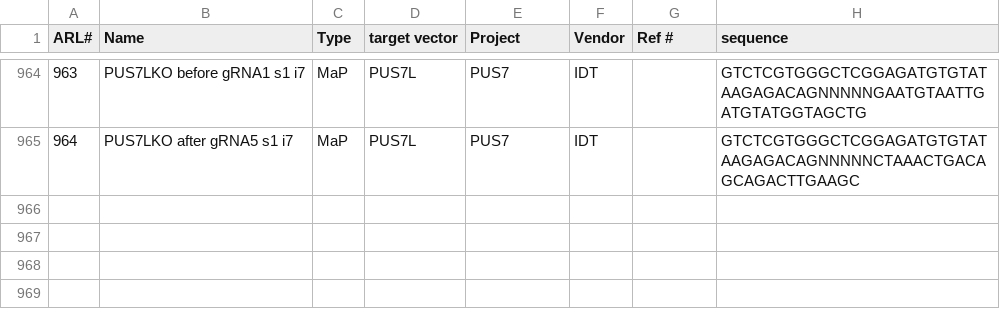
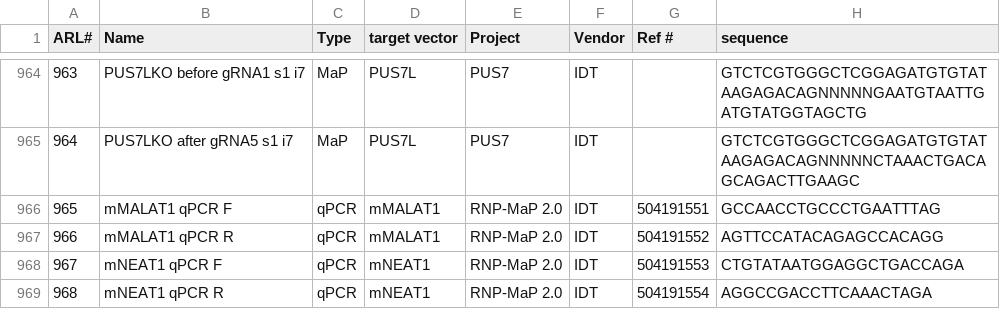
Before and after one commit to emsterdam1/anRNAlab-Protocols, a CSV file: ARL-primers.csv, drawn as a sheet; only a part is shown, gaps mark what is left out.

Commit message:
to 968

```diff
--- a/ARL-primers.csv
+++ b/ARL-primers.csv
@@ -965 +965,5 @@ ARL#,Name,Type,target vector,Project,Vendor,Ref #,sequence
 964,PUS7LKO after gRNA5 s1 i7,MaP,PUS7L,PUS7,IDT,,GTCTCGTGGGCTCGGAGATGTGTATAAGAGACAGNNNNNCTAAACTGACAGCAGACTTGAAGC
+965,mMALAT1 qPCR F,qPCR,mMALAT1,RNP-MaP 2.0,IDT,504191551,GCCAACCTGCCCTGAATTTAG
+966,mMALAT1 qPCR R,qPCR,mMALAT1,RNP-MaP 2.0,IDT,504191552,AGTTCCATACAGAGCCACAGG
+967,mNEAT1 qPCR F,qPCR,mNEAT1,RNP-MaP 2.0,IDT,504191553,CTGTATAATGGAGGCTGACCAGA
+968,mNEAT1 qPCR R,qPCR,mNEAT1,RNP-MaP 2.0,IDT,504191554,AGGCCGACCTTCAAACTAGA
```
